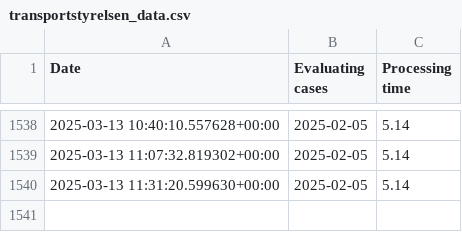
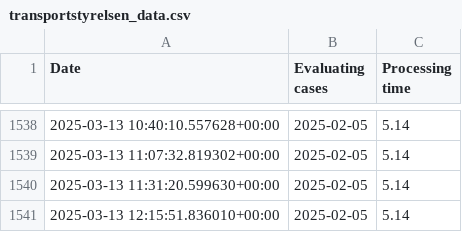
Before and after one commit to daneov/transportstyrelsen-data, a CSV file: transportstyrelsen_data.csv, drawn as a sheet; only a part is shown, gaps mark what is left out.

```diff
--- a/transportstyrelsen_data.csv
+++ b/transportstyrelsen_data.csv
@@ -1540 +1540,2 @@ Date,Evaluating cases,Processing time
 "2025-03-13 11:31:20.599630+00:00","2025-02-05","5.14"
+"2025-03-13 12:15:51.836010+00:00","2025-02-05","5.14"
```
